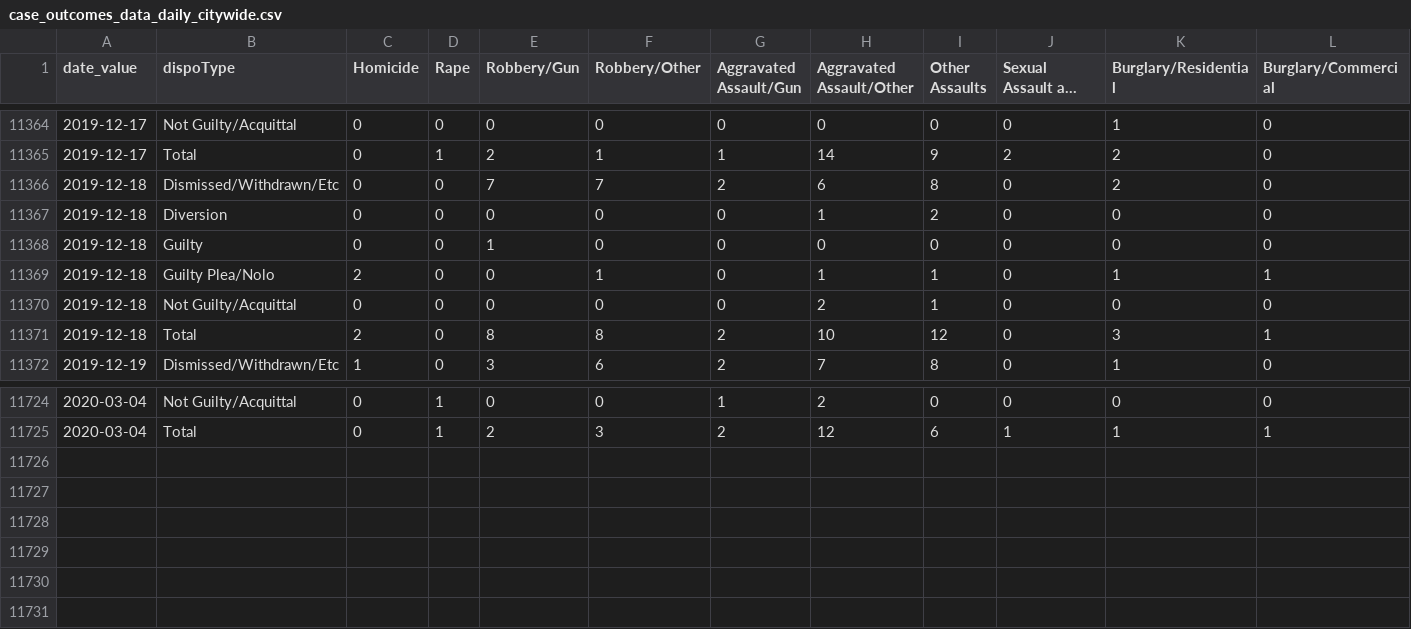
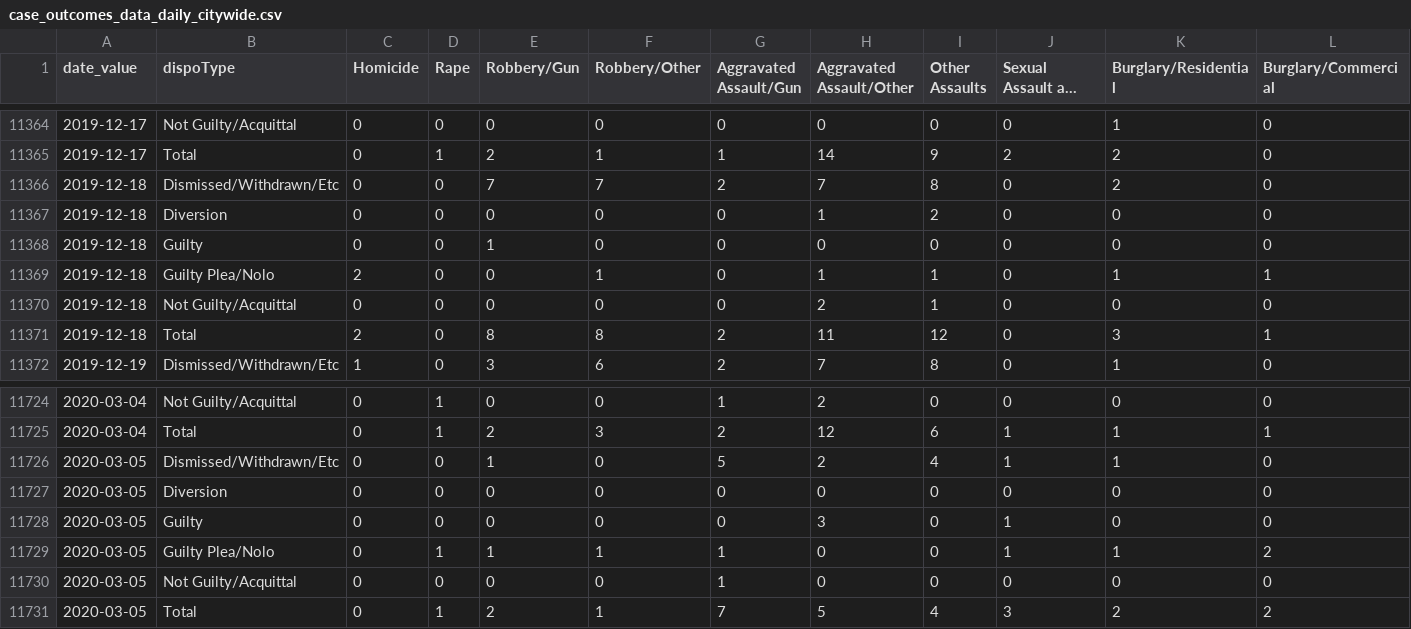
Before and after one commit to PhillyDistrictAttorneysOffice/phillydao-public-data, a CSV file: docs/data/case_outcomes_data_daily_citywide.csv, drawn as a sheet; only a part is shown, gaps mark what is left out; long unchanged cells end in …; rows hold the shown columns only; the diff names each change by its address in the sheet, - before the commit and + after, or states it on an @@ line.

```diff
--- a/docs/data/case_outcomes_data_daily_citywide.csv
+++ b/docs/data/case_outcomes_data_daily_citywide.csv
-H11366 (Aggravated Assault/Other): 6
+H11366 (Aggravated Assault/Other): 7
-H11371 (Aggravated Assault/Other): 10
+H11371 (Aggravated Assault/Other): 11
+row 11726: 2020-03-05 | Dismissed/Withdrawn/Etc | 0 | 0 | 1 | 0 | 5 | 2 | 4 | 1 | 1 | 0
+row 11727: 2020-03-05 | Diversion | 0 | 0 | 0 | 0 | 0 | 0 | 0 | 0 | 0 | 0
+row 11728: 2020-03-05 | Guilty | 0 | 0 | 0 | 0 | 0 | 3 | 0 | 1 | 0 | 0
+row 11729: 2020-03-05 | Guilty Plea/Nolo | 0 | 1 | 1 | 1 | 1 | 0 | 0 | 1 | 1 | 2
+row 11730: 2020-03-05 | Not Guilty/Acquittal | 0 | 0 | 0 | 0 | 1 | 0 | 0 | 0 | 0 | 0
+row 11731: 2020-03-05 | Total | 0 | 1 | 2 | 1 | 7 | 5 | 4 | 3 | 2 | 2
```
Also changed, not shown: docs/data/charges_data_daily_citywide.csv, docs/data/future_years_incarceration_data_daily_citywide.csv, 42 other files.
